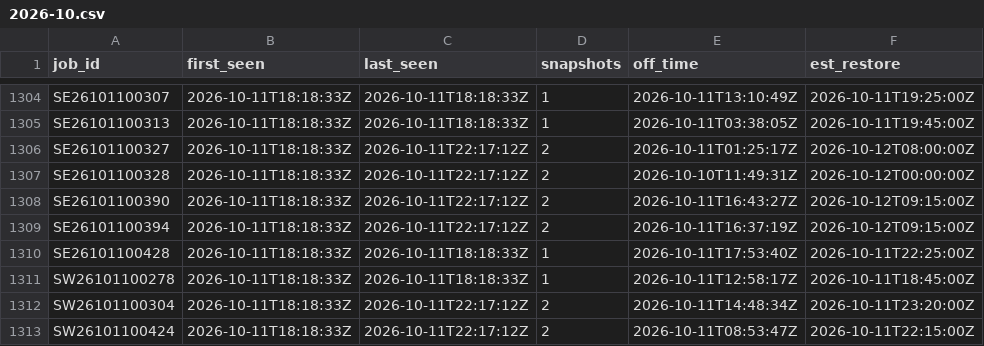
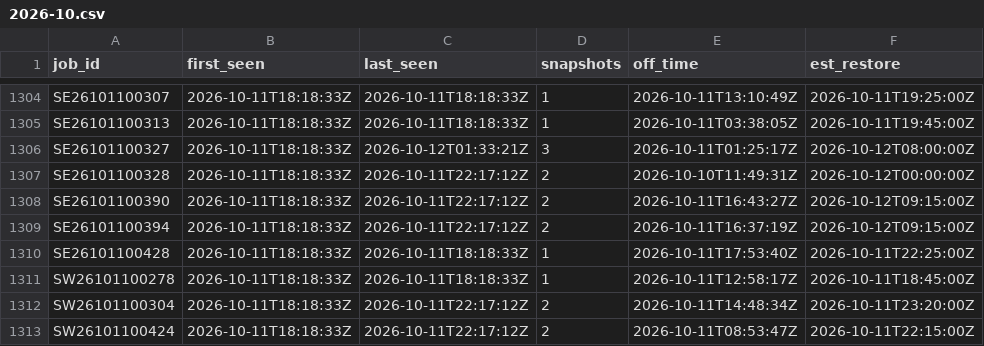
Before and after one commit to wadamcI/dte-outages, a CSV file: dte/history/2026-10.csv, drawn as a sheet; only a part is shown, gaps mark what is left out; the diff covers the shown part only; the diff names each change by its address in the sheet, - before the commit and + after, or states it on an @@ line.

```diff
--- a/dte/history/2026-10.csv
+++ b/dte/history/2026-10.csv
-C1306 (last_seen): 2026-10-11T22:17:12Z
+C1306 (last_seen): 2026-10-12T01:33:21Z
-D1306 (snapshots): 2
+D1306 (snapshots): 3
```
Also changed, not shown: 8 added rows and 26 edited cells elsewhere in this file, 1 other file.
